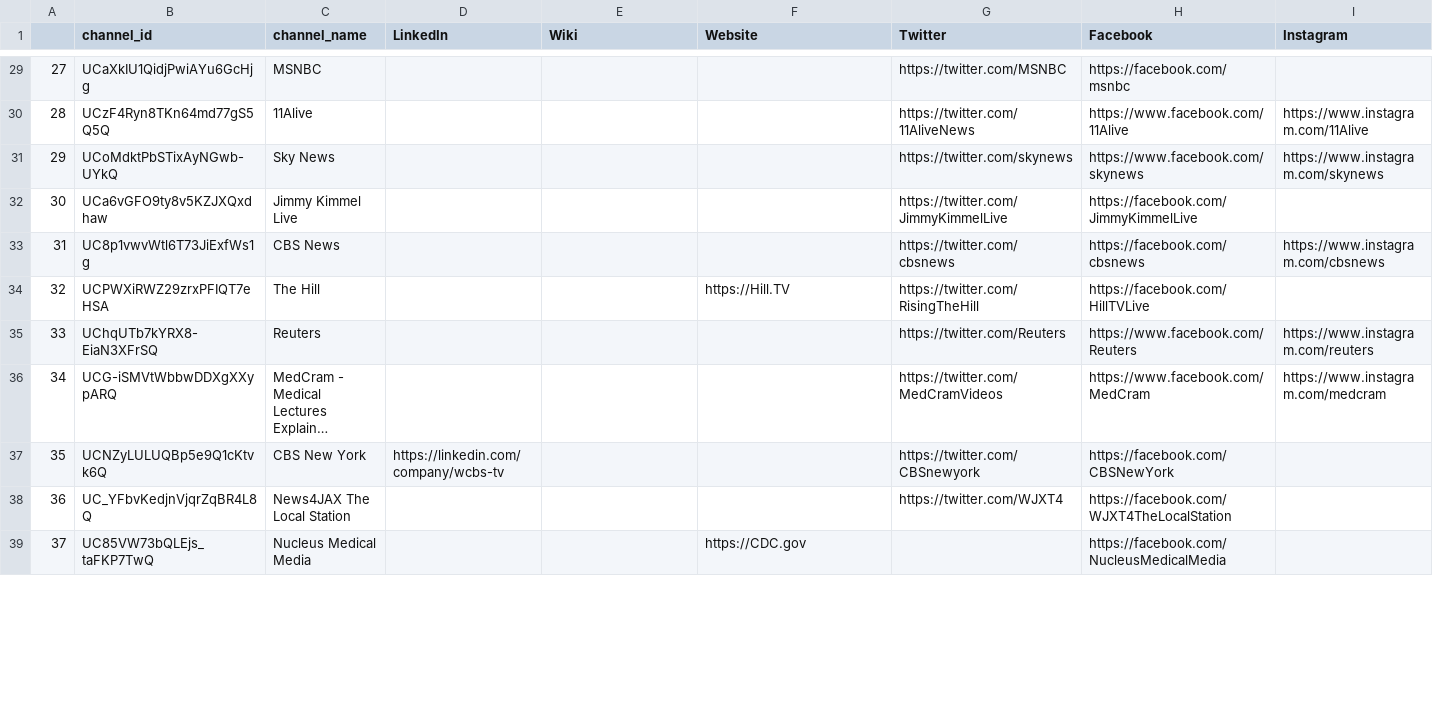
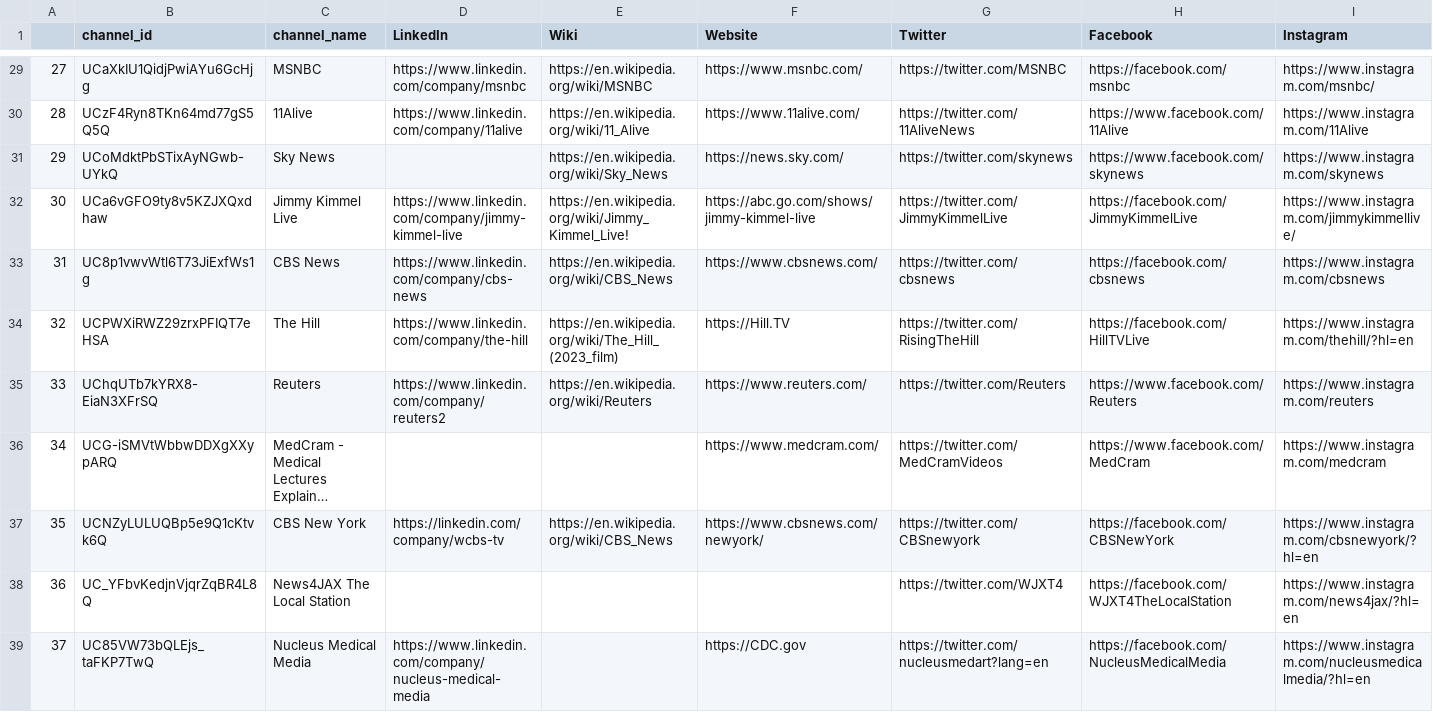
Before and after one commit to R3NZ3L/TruthfulSearch, a CSV file: datasets/covid_vaccine/source_links.csv, drawn as a sheet; only a part is shown, gaps mark what is left out; long unchanged cells end in …; the diff covers the shown part only; the diff names each change by its address in the sheet, - before the commit and + after, or states it on an @@ line.

```diff
--- a/datasets/covid_vaccine/source_links.csv
+++ b/datasets/covid_vaccine/source_links.csv
-D29 (LinkedIn): (empty)
+D29 (LinkedIn): https://www.linkedin.com/company/msnbc
-E29 (Wiki): (empty)
+E29 (Wiki): https://en.wikipedia.org/wiki/MSNBC
-F29 (Website): (empty)
+F29 (Website): https://www.msnbc.com/
-I29 (Instagram): (empty)
+I29 (Instagram): https://www.instagram.com/msnbc/
-D30 (LinkedIn): (empty)
+D30 (LinkedIn): https://www.linkedin.com/company/11alive
-E30 (Wiki): (empty)
+E30 (Wiki): https://en.wikipedia.org/wiki/11_Alive
-F30 (Website): (empty)
+F30 (Website): https://www.11alive.com/
-E31 (Wiki): (empty)
+E31 (Wiki): https://en.wikipedia.org/wiki/Sky_News
-F31 (Website): (empty)
+F31 (Website): https://news.sky.com/
-D32 (LinkedIn): (empty)
+D32 (LinkedIn): https://www.linkedin.com/company/jimmy-kimmel-live
-E32 (Wiki): (empty)
+E32 (Wiki): https://en.wikipedia.org/wiki/Jimmy_Kimmel_Live!
-F32 (Website): (empty)
+F32 (Website): https://abc.go.com/shows/jimmy-kimmel-live
-I32 (Instagram): (empty)
+I32 (Instagram): https://www.instagram.com/jimmykimmellive/
-D33 (LinkedIn): (empty)
+D33 (LinkedIn): https://www.linkedin.com/company/cbs-news
-E33 (Wiki): (empty)
+E33 (Wiki): https://en.wikipedia.org/wiki/CBS_News
-F33 (Website): (empty)
+F33 (Website): https://www.cbsnews.com/
-D34 (LinkedIn): (empty)
+D34 (LinkedIn): https://www.linkedin.com/company/the-hill
-E34 (Wiki): (empty)
+E34 (Wiki): https://en.wikipedia.org/wiki/The_Hill_(2023_film)
-I34 (Instagram): (empty)
+I34 (Instagram): https://www.instagram.com/thehill/?hl=en
-D35 (LinkedIn): (empty)
+D35 (LinkedIn): https://www.linkedin.com/company/reuters2
-E35 (Wiki): (empty)
+E35 (Wiki): https://en.wikipedia.org/wiki/Reuters
-F35 (Website): (empty)
+F35 (Website): https://www.reuters.com/
-F36 (Website): (empty)
+F36 (Website): https://www.medcram.com/
-E37 (Wiki): (empty)
+E37 (Wiki): https://en.wikipedia.org/wiki/CBS_News
-F37 (Website): (empty)
+F37 (Website): https://www.cbsnews.com/newyork/
-I37 (Instagram): (empty)
+I37 (Instagram): https://www.instagram.com/cbsnewyork/?hl=en
-I38 (Instagram): (empty)
+I38 (Instagram): https://www.instagram.com/news4jax/?hl=en
-D39 (LinkedIn): (empty)
+D39 (LinkedIn): https://www.linkedin.com/company/nucleus-medical-media
-G39 (Twitter): (empty)
+G39 (Twitter): https://twitter.com/nucleusmedart?lang=en
-I39 (Instagram): (empty)
+I39 (Instagram): https://www.instagram.com/nucleusmedicalmedia/?hl=en
```
Also changed, not shown: 38 edited cells elsewhere in this file, datasets/covid_vaccine/source_check.csv, datasets/covid_vaccine/unchecked.csv, 1 other file.
